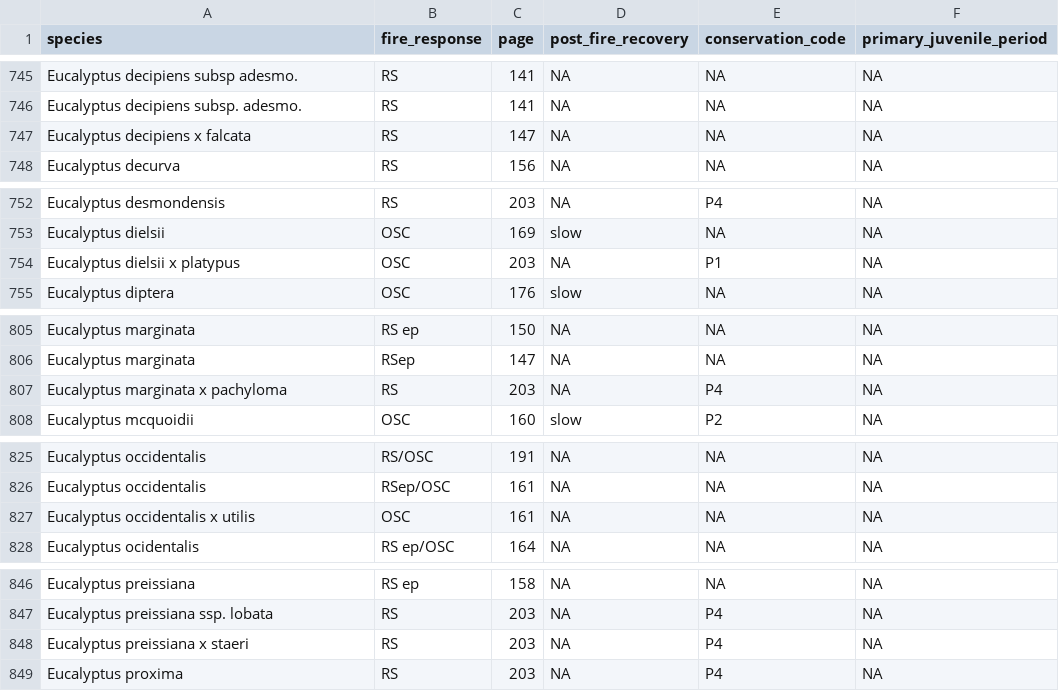
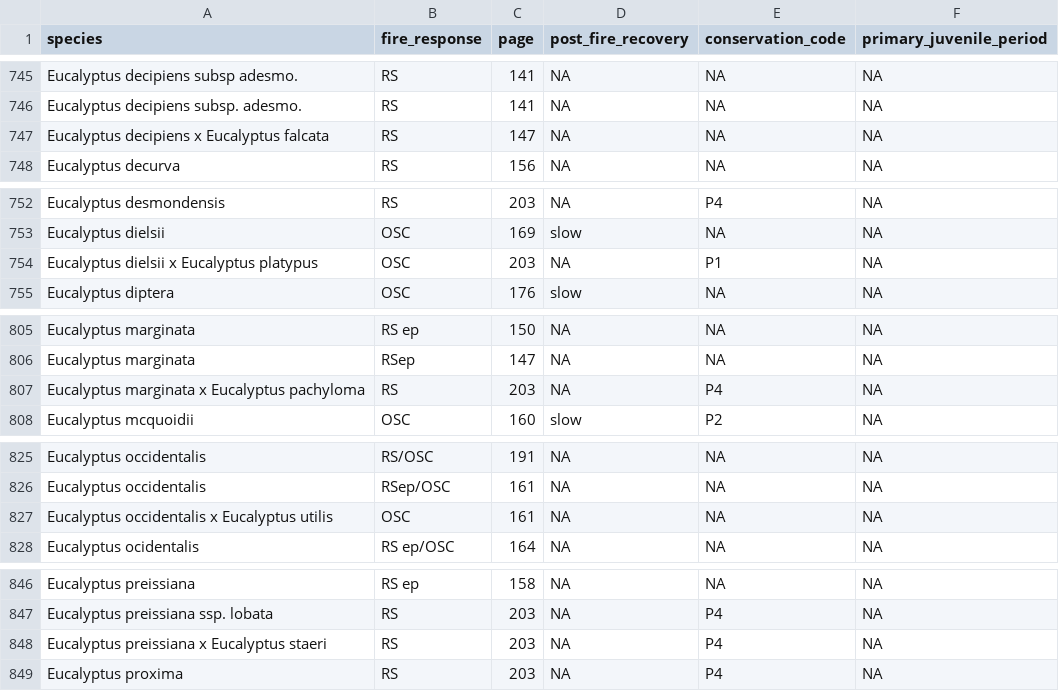
Before and after one commit to Pakillo/austraits.build, a CSV file: data/Barrett_2009/data.csv, drawn as a sheet; only a part is shown, gaps mark what is left out; the diff covers the shown part only.

```diff
--- a/data/Barrett_2009/data.csv
+++ b/data/Barrett_2009/data.csv
@@ -746,3 +746,3 @@ Eucalyptus decipiens subsp adesmo.,RS,141,NA,NA,NA
 Eucalyptus decipiens subsp. adesmo.,RS,141,NA,NA,NA
-Eucalyptus decipiens x falcata,RS,147,NA,NA,NA
+Eucalyptus decipiens x Eucalyptus falcata,RS,147,NA,NA,NA
 Eucalyptus decurva,RS,156,NA,NA,NA
@@ -753,3 +753,3 @@ Eucalyptus desmondensis,RS,203,NA,P4,NA
 Eucalyptus dielsii,OSC,169,slow,NA,NA
-Eucalyptus dielsii x platypus,OSC,203,NA,P1,NA
+Eucalyptus dielsii x Eucalyptus platypus,OSC,203,NA,P1,NA
 Eucalyptus diptera,OSC,176,slow,NA,NA
@@ -806,3 +806,3 @@ Eucalyptus marginata,RS ep,150,NA,NA,NA
 Eucalyptus marginata,RSep,147,NA,NA,NA
-Eucalyptus marginata x pachyloma,RS,203,NA,P4,NA
+Eucalyptus marginata x Eucalyptus pachyloma,RS,203,NA,P4,NA
 Eucalyptus mcquoidii,OSC,160,slow,P2,NA
@@ -826,3 +826,3 @@ Eucalyptus occidentalis,RS/OSC,191,NA,NA,NA
 Eucalyptus occidentalis,RSep/OSC,161,NA,NA,NA
-Eucalyptus occidentalis x utilis,OSC,161,NA,NA,NA
+Eucalyptus occidentalis x Eucalyptus utilis,OSC,161,NA,NA,NA
 Eucalyptus ocidentalis,RS ep/OSC,164,NA,NA,NA
@@ -847,3 +847,3 @@ Eucalyptus preissiana,RS ep,158,NA,NA,NA
 Eucalyptus preissiana ssp. lobata,RS,203,NA,P4,NA
-Eucalyptus preissiana x staeri,RS,203,NA,P4,NA
+Eucalyptus preissiana x Eucalyptus staeri,RS,203,NA,P4,NA
 Eucalyptus proxima,RS,203,NA,P4,NA
```
Also changed, not shown: 34 edited cells elsewhere in this file, 3 other files.
